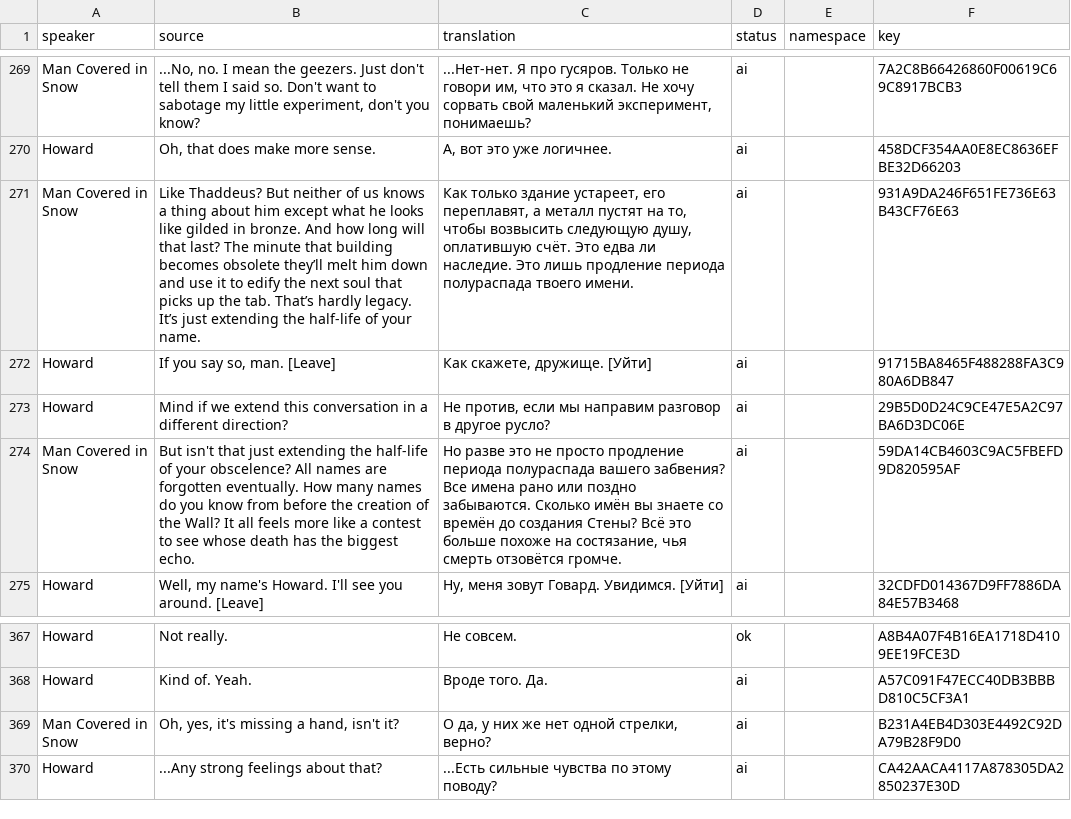
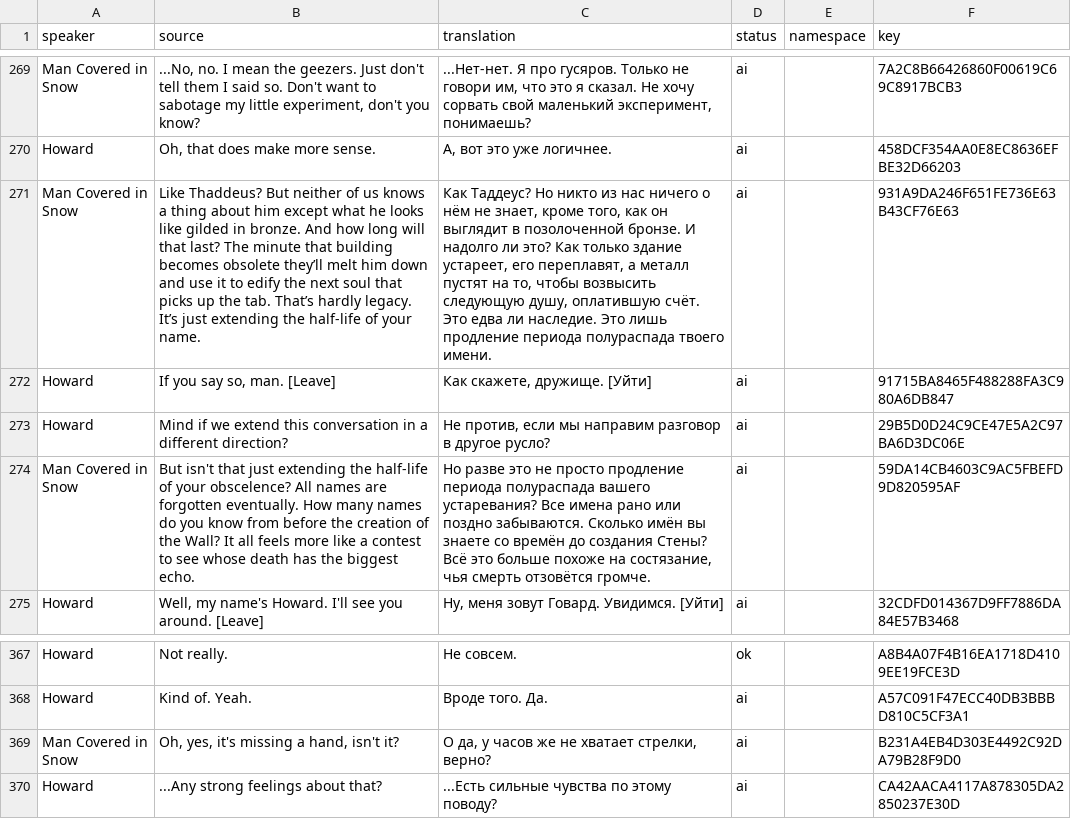
Before and after one commit to Dellyare/tails-noir-preludes-rus, a CSV file: translation/Data/Dialogues/Act_III/3-2ManCoveredInSnow.csv, drawn as a sheet; only a part is shown, gaps mark what is left out; the diff names each change by its address in the sheet, - before the commit and + after, or states it on an @@ line.

```diff
--- a/translation/Data/Dialogues/Act_III/3-2ManCoveredInSnow.csv
+++ b/translation/Data/Dialogues/Act_III/3-2ManCoveredInSnow.csv
-C271 (translation): Как только здание…
+C271 (translation): Как Таддеус? Но никто из нас ничего о нём не знает, кроме того, как он выглядит в позолоченной бронзе. И надолго ли это? Как только здание…
-C274 (translation): …полураспада вашего забвения? Все имена…
+C274 (translation): …полураспада вашего устаревания? Все имена…
-C369 (translation): О да, у них же нет одной стрелки, верно?
+C369 (translation): О да, у часов же не хватает стрелки, верно?
```
Also changed, not shown: translation/Data/Dialogues/Act_I/ClarissaGrandpa_1-1.csv, translation/Data/Dialogues/Act_I/Radio_1-4.csv, 25 other files.
